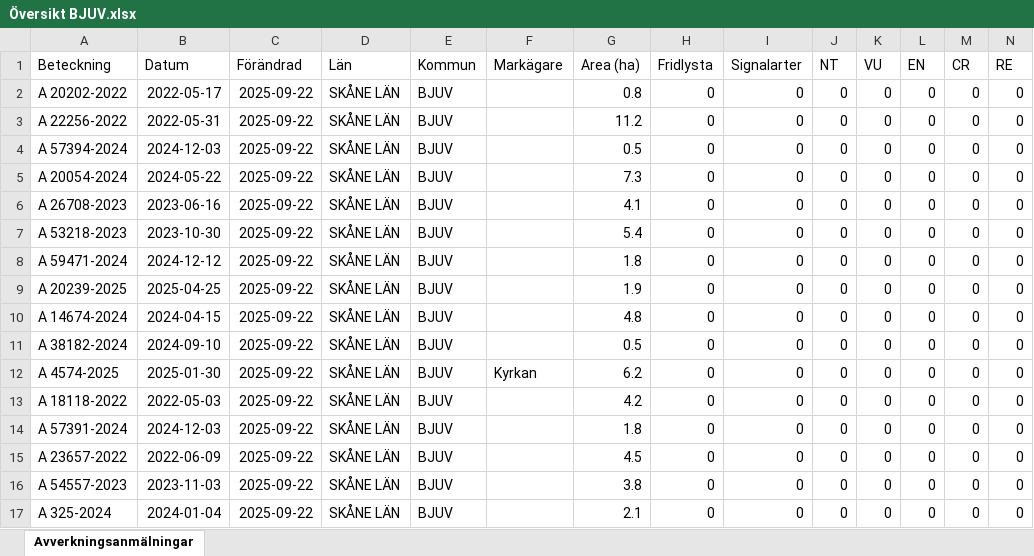
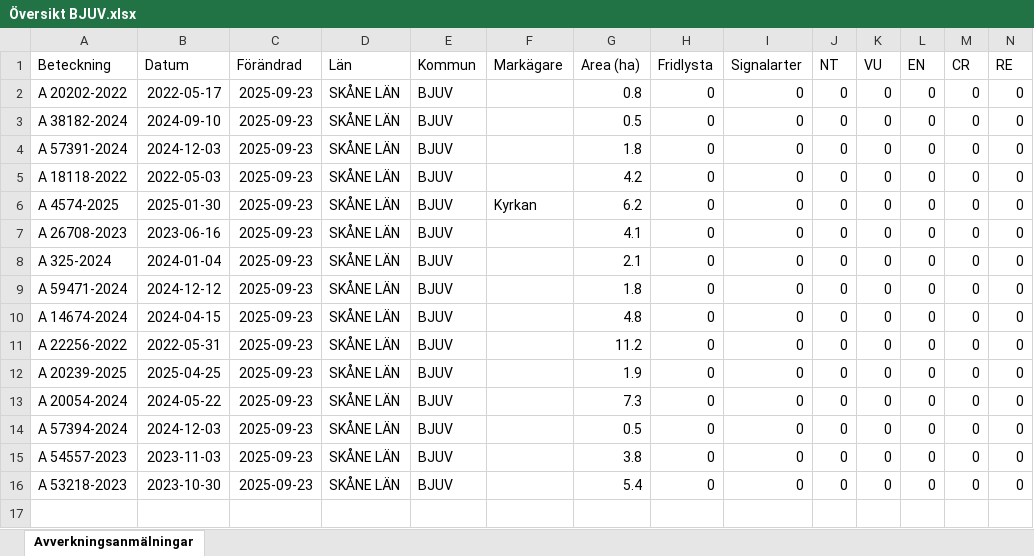
Before and after one commit to klasma/Logging_1260, an Excel workbook: Översikt BJUV.xlsx, sheet Avverkningsanmälningar, drawn as a sheet; only a part is shown; values as stored, in another font and other column widths than the file's, no borders; removed rows and columns are numbered as before the commit, all else as after; rows hold the shown columns only; the diff names each change by its address in the sheet, - before the commit and + after, or states it on an @@ line.

```diff
--- a/Översikt BJUV.xlsx (sheet Avverkningsanmälningar)
+++ b/Översikt BJUV.xlsx (sheet Avverkningsanmälningar)
-C2:C5 (Förändrad): 2025-09-22
+C2:C5 (Förändrad): 2025-09-23
-A3 (Beteckning): A 22256-2022
+A3 (Beteckning): A 38182-2024
-B3 (Datum): 2022-05-31
+B3 (Datum): 2024-09-10
-G3 (Area (ha)): 11.2
+G3 (Area (ha)): 0.5
-A4 (Beteckning): A 57394-2024
+A4 (Beteckning): A 57391-2024
-G4 (Area (ha)): 0.5
+G4 (Area (ha)): 1.8
-A5 (Beteckning): A 20054-2024
+A5 (Beteckning): A 18118-2022
-B5 (Datum): 2024-05-22
+B5 (Datum): 2022-05-03
-G5 (Area (ha)): 7.3
+G5 (Area (ha)): 4.2
+row 6: A 4574-2025 | 2025-01-30 | 2025-09-23 | SKÅNE LÄN | BJUV | Kyrkan | 6.2 | 0 | 0 | 0 | 0 | 0 | 0 | 0
-C7:C9 (Förändrad): 2025-09-22
+C7:C9 (Förändrad): 2025-09-23
-A8 (Beteckning): A 53218-2023
+A8 (Beteckning): A 325-2024
-B8 (Datum): 2023-10-30
+B8 (Datum): 2024-01-04
-G8 (Area (ha)): 5.4
+G8 (Area (ha)): 2.1
-row 9: A 20239-2025 | 2025-04-25 | 2025-09-22 | SKÅNE LÄN | BJUV |  | 1.9 | 0 | 0 | 0 | 0 | 0 | 0 | 0
-C10:C11 (Förändrad): 2025-09-22
+C10:C11 (Förändrad): 2025-09-23
-A11 (Beteckning): A 38182-2024
+A11 (Beteckning): A 22256-2022
-B11 (Datum): 2024-09-10
+B11 (Datum): 2022-05-31
-G11 (Area (ha)): 0.5
+G11 (Area (ha)): 11.2
-row 12: A 4574-2025 | 2025-01-30 | 2025-09-22 | SKÅNE LÄN | BJUV | Kyrkan | 6.2 | 0 | 0 | 0 | 0 | 0 | 0 | 0
-A12 (Beteckning): A 18118-2022
+A12 (Beteckning): A 20239-2025
-B12 (Datum): 2022-05-03
+B12 (Datum): 2025-04-25
-C12:C16 (Förändrad): 2025-09-22
+C12:C16 (Förändrad): 2025-09-23
-G12 (Area (ha)): 4.2
+G12 (Area (ha)): 1.9
-A13 (Beteckning): A 57391-2024
+A13 (Beteckning): A 20054-2024
-B13 (Datum): 2024-12-03
+B13 (Datum): 2024-05-22
-G13 (Area (ha)): 1.8
+G13 (Area (ha)): 7.3
-A14 (Beteckning): A 23657-2022
+A14 (Beteckning): A 57394-2024
-B14 (Datum): 2022-06-09
+B14 (Datum): 2024-12-03
-G14 (Area (ha)): 4.5
+G14 (Area (ha)): 0.5
-A16 (Beteckning): A 325-2024
+A16 (Beteckning): A 53218-2023
-B16 (Datum): 2024-01-04
+B16 (Datum): 2023-10-30
-G16 (Area (ha)): 2.1
+G16 (Area (ha)): 5.4
```
Also changed, not shown: 1 other file.
